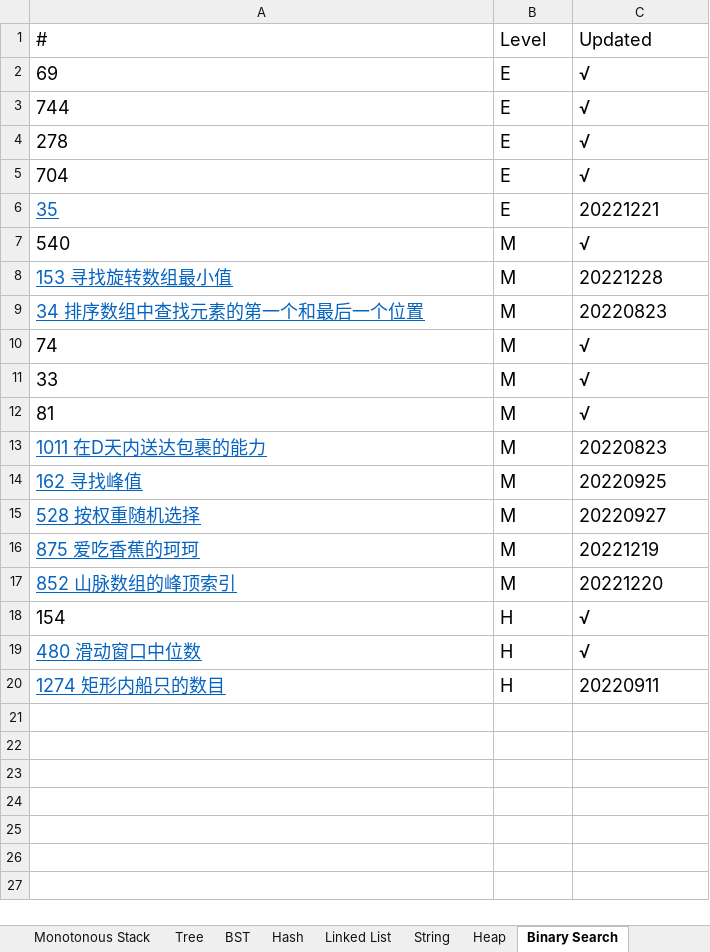
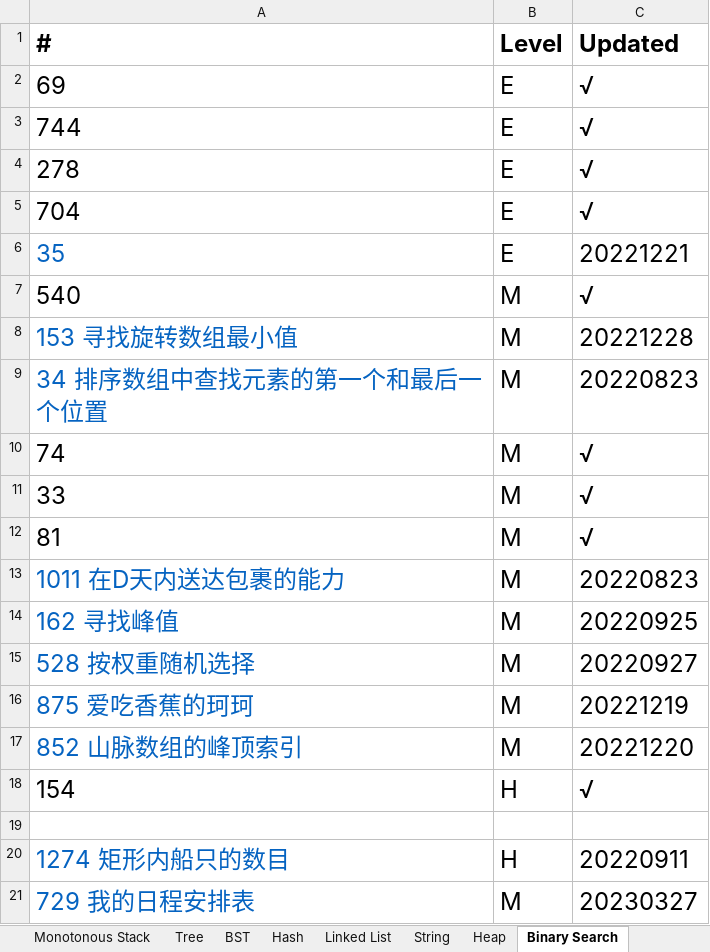
Before and after one commit to wywy136/Notes, an Excel workbook: Algorithms/Leetcode/Leetcode Catalog - Yu Wang.xlsx, sheet Binary Search, drawn as a sheet; values as stored, in another font and other column widths than the file's, no borders; the diff names each change by its address in the sheet, - before the commit and + after, or states it on an @@ line.

```diff
--- a/Algorithms/Leetcode/Leetcode Catalog - Yu Wang.xlsx (sheet Binary Search)
+++ b/Algorithms/Leetcode/Leetcode Catalog - Yu Wang.xlsx (sheet Binary Search)
@@ A1:C18 text size: larger @@
-A1:C1 bold: off
+A1:C1 bold: on
-A6 underline: on
+A6 underline: off
-A8:A9 underline: on
+A8:A9 underline: off
-A13:A17 underline: on
+A13:A17 underline: off
-row 19: 480 滑动窗口中位数 | H | √
+row 19: (empty)
@@ A20:C20 text size: larger @@
-A20 underline: on
+A20 underline: off
+row 21: 729 我的日程安排表 | M | 20230327
```
Also changed, not shown: sheet Tree, sheet Hash, sheet Math, sheet Heap, sheet DP, sheet Simulation, 1 more sheet, other sheet tabs, 13 other files.
